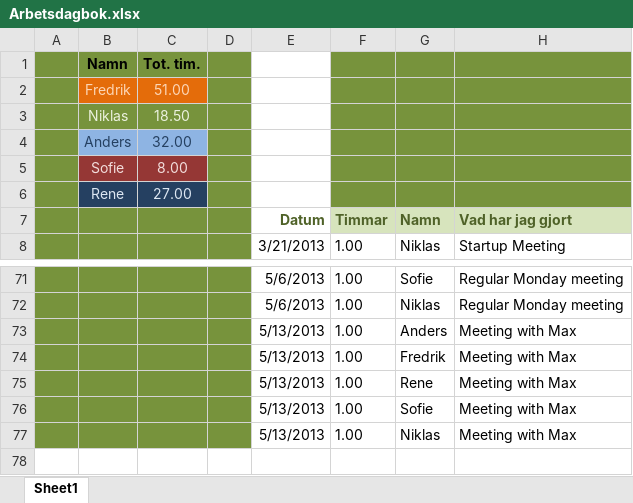
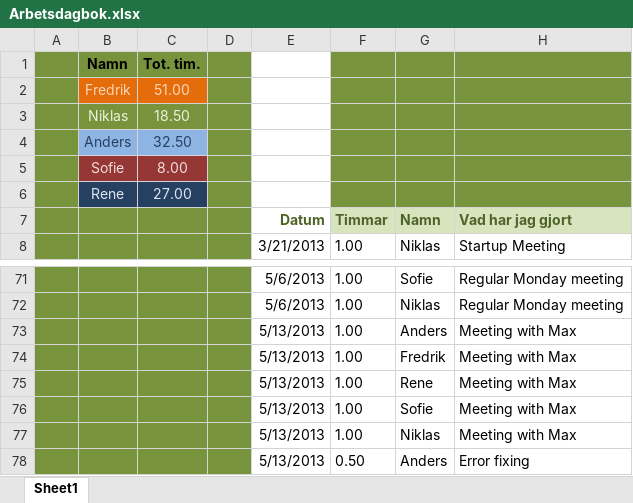
Before and after one commit to drderkummer/Software-Engineering-Project, an Excel workbook: Arbetsdagbok.xlsx, sheet Sheet1, drawn as a sheet; only a part is shown, gaps mark what is left out; values as stored, in another font and other column widths than the file's, no borders; the diff names each change by its address in the sheet, - before the commit and + after, or states it on an @@ line.

Commit message:
updated arbetsdagboken

```diff
--- a/Arbetsdagbok.xlsx (sheet Sheet1)
+++ b/Arbetsdagbok.xlsx (sheet Sheet1)
-C4: 32.00
+C4: 32.50
+row 78:  |  |  |  | 5/13/2013 | 0.50 | Anders | Error fixing
```
